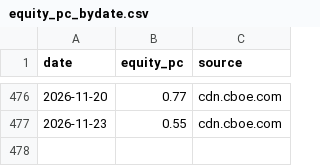
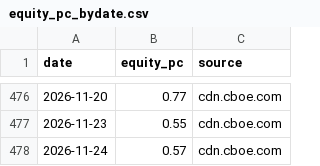
Before and after one commit to hong4137/market-watcher, a CSV file: docs/data/equity_pc_bydate.csv, drawn as a sheet; only a part is shown, gaps mark what is left out; the diff names each change by its address in the sheet, - before the commit and + after, or states it on an @@ line.

```diff
--- a/docs/data/equity_pc_bydate.csv
+++ b/docs/data/equity_pc_bydate.csv
+row 478: 2026-11-24 | 0.57 | cdn.cboe.com
```
Also changed, not shown: docs/data/daily_scorecard.csv, docs/data/ext/btc.csv, 21 other files.
